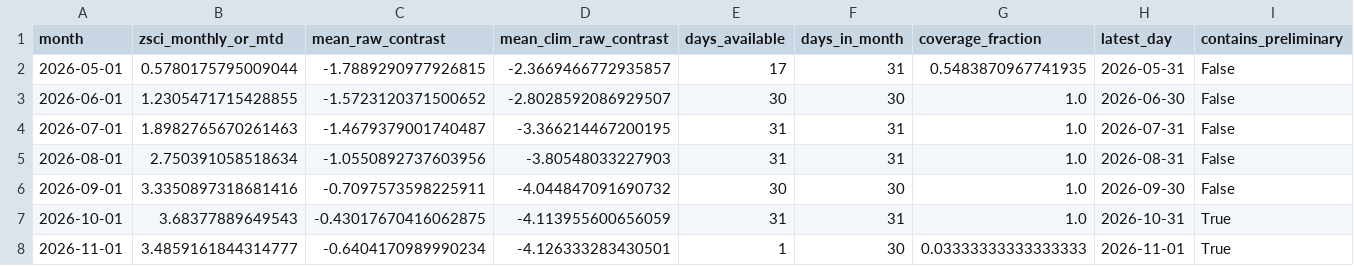
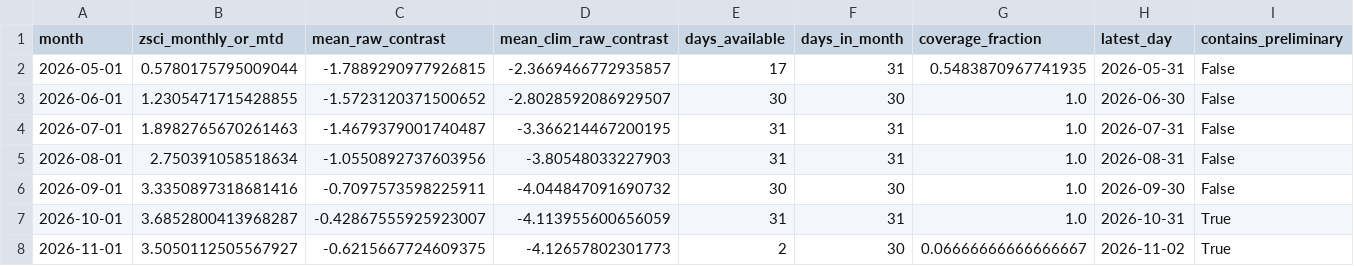
Before and after one commit to wiz-ball-5/zsci-monitoring, a CSV file: data/processed/oisst_zsci_monthly_monitor.csv, drawn as a sheet; only a part is shown; the diff names each change by its address in the sheet, - before the commit and + after, or states it on an @@ line.

```diff
--- a/data/processed/oisst_zsci_monthly_monitor.csv
+++ b/data/processed/oisst_zsci_monthly_monitor.csv
-B7 (zsci_monthly_or_mtd): 3.68377889649543
+B7 (zsci_monthly_or_mtd): 3.6852800413968287
-C7 (mean_raw_contrast): -0.43017670416062875
+C7 (mean_raw_contrast): -0.42867555925923007
-B8 (zsci_monthly_or_mtd): 3.4859161844314777
+B8 (zsci_monthly_or_mtd): 3.5050112505567927
-C8 (mean_raw_contrast): -0.6404170989990234
+C8 (mean_raw_contrast): -0.6215667724609375
-D8 (mean_clim_raw_contrast): -4.126333283430501
+D8 (mean_clim_raw_contrast): -4.12657802301773
-E8 (days_available): 1
+E8 (days_available): 2
-G8 (coverage_fraction): 0.03333333333333333
+G8 (coverage_fraction): 0.06666666666666667
-H8 (latest_day): 2026-11-01
+H8 (latest_day): 2026-11-02
```
Also changed, not shown: data/processed/oisst_zsci_daily.csv, 1 other file.
